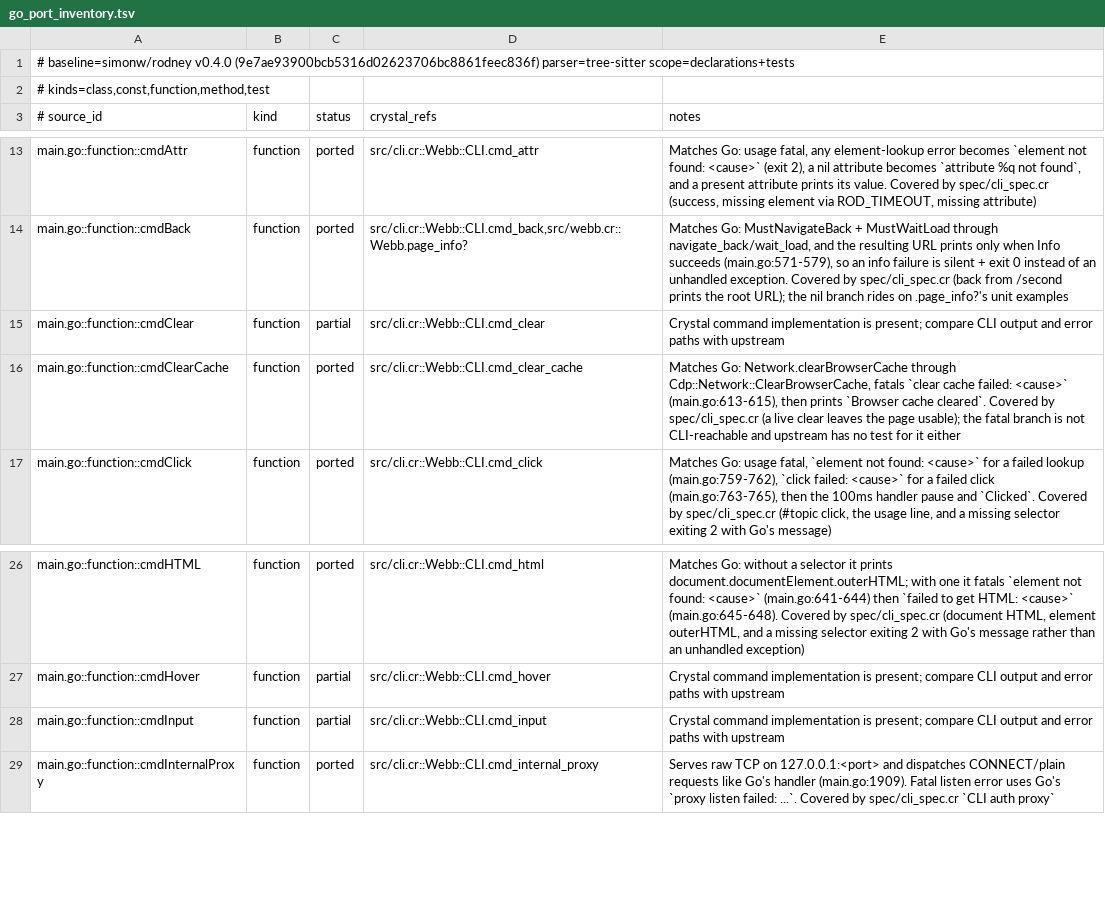
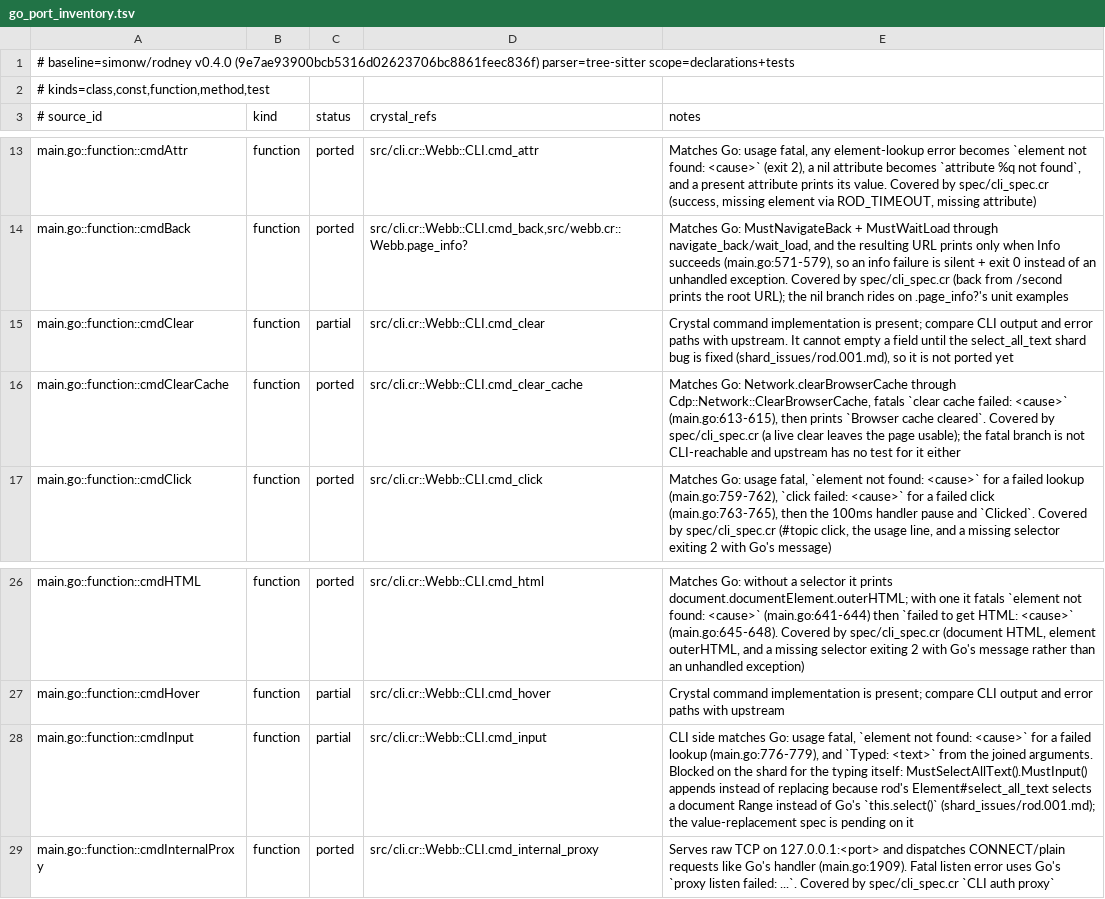
Before and after one commit to dsisnero/webb, a TSV file: plans/inventory/go_port_inventory.tsv, drawn as a sheet; only a part is shown, gaps mark what is left out.

Commit message:
port: give input Go's element-not-found fatal, file the select_all_text gap
- cmd_input looked the element up bare, so a selector that matched nothing
  escaped as an unhandled exception (exit 1) where Go prints
  `error: element not found: <cause>` and exits 2 (main.go:776-779). It now
  uses the cmd_attr element block; the typing stays select_all_text + input
  to mirror MustSelectAllText().MustInput().
- spec/cli_spec.cr: RED first — `input "#missing" "x"` exited 1, the spec
  wants 2. Coverage: the `Typed: hello there` line, the usage line with one
  argument, and the missing selector pinned to
  `error: element not found: context deadline exceeded` (ROD_TIMEOUT=0.5).
- Found a shard bug while writing the happy path: the field came back as
  `hello therehi`, not `hello there`. rod's Element#select_all_text builds a
  document Range (window.getSelection), which no-ops on input/textarea, so
  insertText appends at the caret; Go rod evaluates js.SelectAllText =
  function(){this.select()}, the helper the shard already ships as
  Rod::JS::SELECT_ALL_TEXT. Confirmed the cause by running
  document.querySelector(...).select() through `webb js` first, after which
  the value does replace.
- shard_issues/rod.001.md records the repro, the cause, the one-line fix
  sketch, and why the pin must move deliberately: the fork's main is 14
  commits ahead of the lock, including element-lookup and wait changes that
  would alter messages this repo pins.
- the value-replacement example is `pending` on that issue; cmdInput and
  cmdClear stay `partial` in the ledger with notes pointing at it.
- plans: next up is the rod select_all_text fix, then cmdClear/cmdHover/
  cmdFocus; suite is 174 examples with 1 pending.

Gates: make format pass; make lint pass (5 files); make test 174 examples,
0 failures, 1 pending; make build; make inventory pass (82 curated /
83 source / 63 tests, chiasmus-tree-sitter).

Upstream: simonw/rodney v0.4.0 (9e7ae93900bcb5316d02623706bc8861feec836f)

```diff
--- a/plans/inventory/go_port_inventory.tsv
+++ b/plans/inventory/go_port_inventory.tsv
@@ -14,3 +14,3 @@ main.go::function::cmdAttr	function	ported	src/cli.cr::Webb::CLI.cmd_attr	Matche
 main.go::function::cmdBack	function	ported	src/cli.cr::Webb::CLI.cmd_back,src/webb.cr::Webb.page_info?	Matches Go: MustNavigateBack + MustWaitLoad through navigate_back/wait_load, and the resulting URL prints only when Info succeeds (main.go:571-579), so an info failure is silent + exit 0 instead of an unhandled exception. Covered by spec/cli_spec.cr (back from /second prints the root URL); the nil branch rides on .page_info?'s unit examples
-main.go::function::cmdClear	function	partial	src/cli.cr::Webb::CLI.cmd_clear	Crystal command implementation is present; compare CLI output and error paths with upstream
+main.go::function::cmdClear	function	partial	src/cli.cr::Webb::CLI.cmd_clear	Crystal command implementation is present; compare CLI output and error paths with upstream. It cannot empty a field until the select_all_text shard bug is fixed (shard_issues/rod.001.md), so it is not ported yet
 main.go::function::cmdClearCache	function	ported	src/cli.cr::Webb::CLI.cmd_clear_cache	Matches Go: Network.clearBrowserCache through Cdp::Network::ClearBrowserCache, fatals `clear cache failed: <cause>` (main.go:613-615), then prints `Browser cache cleared`. Covered by spec/cli_spec.cr (a live clear leaves the page usable); the fatal branch is not CLI-reachable and upstream has no test for it either
@@ -27,3 +27,3 @@ main.go::function::cmdHTML	function	ported	src/cli.cr::Webb::CLI.cmd_html	Matche
 main.go::function::cmdHover	function	partial	src/cli.cr::Webb::CLI.cmd_hover	Crystal command implementation is present; compare CLI output and error paths with upstream
-main.go::function::cmdInput	function	partial	src/cli.cr::Webb::CLI.cmd_input	Crystal command implementation is present; compare CLI output and error paths with upstream
+main.go::function::cmdInput	function	partial	src/cli.cr::Webb::CLI.cmd_input	CLI side matches Go: usage fatal, `element not found: <cause>` for a failed lookup (main.go:776-779), and `Typed: <text>` from the joined arguments. Blocked on the shard for the typing itself: MustSelectAllText().MustInput() appends instead of replacing because rod's Element#select_all_text selects a document Range instead of Go's `this.select()` (shard_issues/rod.001.md); the value-replacement spec is pending on it
 main.go::function::cmdInternalProxy	function	ported	src/cli.cr::Webb::CLI.cmd_internal_proxy	Serves raw TCP on 127.0.0.1:<port> and dispatches CONNECT/plain requests like Go's handler (main.go:1909). Fatal listen error uses Go's `proxy listen failed: ...`. Covered by spec/cli_spec.cr `CLI auth proxy`
```
Also changed, not shown: 5 other files.
